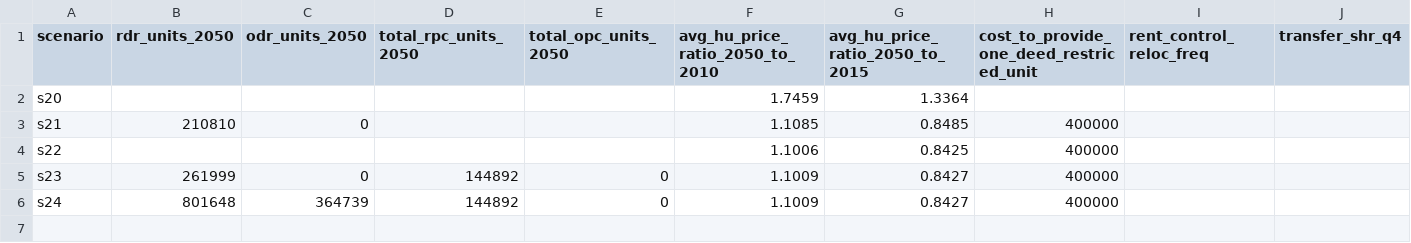
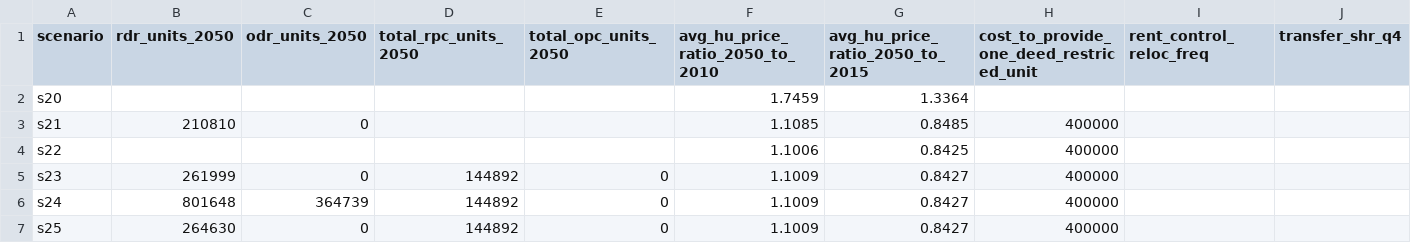
Before and after one commit to BayAreaMetro/regional_forecast, a CSV file: housing_income_share_metric/scenario_specific_parameters.csv, drawn as a sheet; only a part is shown; rows hold the shown columns only; the diff names each change by its address in the sheet, - before the commit and + after, or states it on an @@ line.

Commit message:
adding no project files
1. scripts using no project results, as well as parameters similar to Draft BP, i.e. no UBI adjustment, and lower DR total units
2. added s25 parameters, DR total comes from the topsheet of 2050.
3, results files.

```diff
--- a/housing_income_share_metric/scenario_specific_parameters.csv
+++ b/housing_income_share_metric/scenario_specific_parameters.csv
+row 7: s25 | 264630 | 0 | 144892 | 0 | 1.1009 | 0.8427 | 400000
```
Also changed, not shown: 3 other files.
